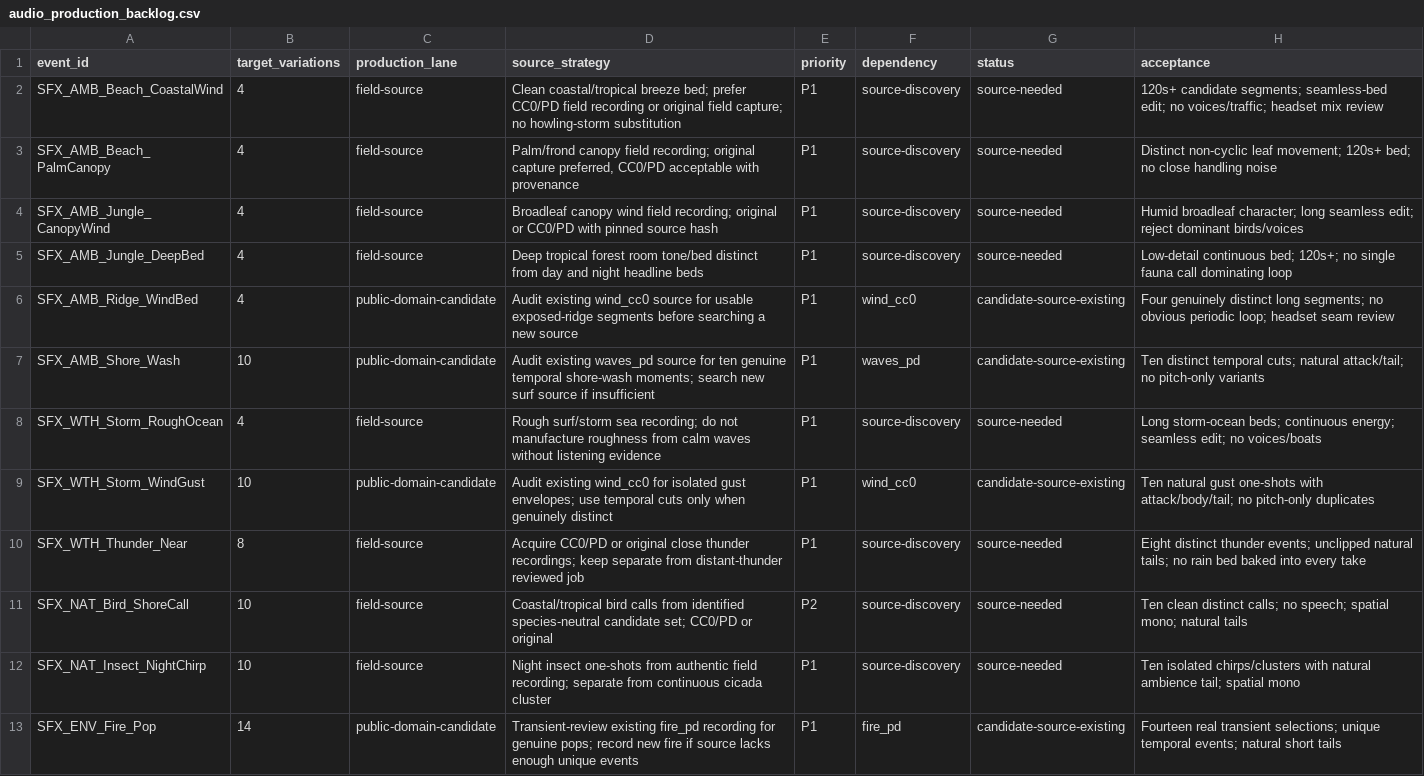
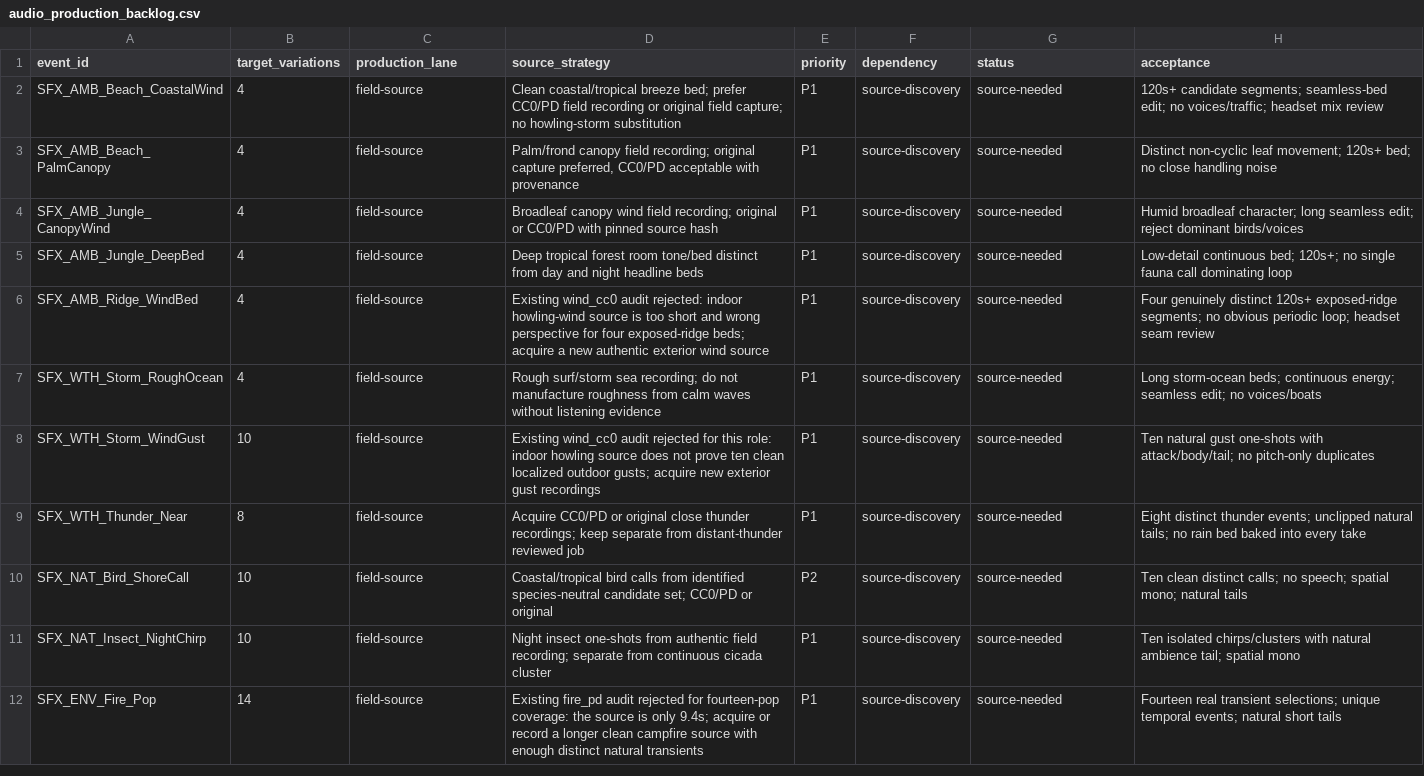
Before and after one commit to Ternedal/Project-OEN-VR, a CSV file: content/audio/audio_production_backlog.csv, drawn as a sheet.

Commit message:
feat(audio): resolve public-domain candidate audits

```diff
--- a/content/audio/audio_production_backlog.csv
+++ b/content/audio/audio_production_backlog.csv
@@ -5,6 +5,5 @@ SFX_AMB_Jungle_CanopyWind,4,field-source,"Broadleaf canopy wind field recording;
 SFX_AMB_Jungle_DeepBed,4,field-source,"Deep tropical forest room tone/bed distinct from day and night headline beds",P1,source-discovery,source-needed,"Low-detail continuous bed; 120s+; no single fauna call dominating loop"
-SFX_AMB_Ridge_WindBed,4,public-domain-candidate,"Audit existing wind_cc0 source for usable exposed-ridge segments before searching a new source",P1,wind_cc0,candidate-source-existing,"Four genuinely distinct long segments; no obvious periodic loop; headset seam review"
-SFX_AMB_Shore_Wash,10,public-domain-candidate,"Audit existing waves_pd source for ten genuine temporal shore-wash moments; search new surf source if insufficient",P1,waves_pd,candidate-source-existing,"Ten distinct temporal cuts; natural attack/tail; no pitch-only variants"
+SFX_AMB_Ridge_WindBed,4,field-source,"Existing wind_cc0 audit rejected: indoor howling-wind source is too short and wrong perspective for four exposed-ridge beds; acquire a new authentic exterior wind source",P1,source-discovery,source-needed,"Four genuinely distinct 120s+ exposed-ridge segments; no obvious periodic loop; headset seam review"
 SFX_WTH_Storm_RoughOcean,4,field-source,"Rough surf/storm sea recording; do not manufacture roughness from calm waves without listening evidence",P1,source-discovery,source-needed,"Long storm-ocean beds; continuous energy; seamless edit; no voices/boats"
-SFX_WTH_Storm_WindGust,10,public-domain-candidate,"Audit existing wind_cc0 for isolated gust envelopes; use temporal cuts only when genuinely distinct",P1,wind_cc0,candidate-source-existing,"Ten natural gust one-shots with attack/body/tail; no pitch-only duplicates"
+SFX_WTH_Storm_WindGust,10,field-source,"Existing wind_cc0 audit rejected for this role: indoor howling source does not prove ten clean localized outdoor gusts; acquire new exterior gust recordings",P1,source-discovery,source-needed,"Ten natural gust one-shots with attack/body/tail; no pitch-only duplicates"
 SFX_WTH_Thunder_Near,8,field-source,"Acquire CC0/PD or original close thunder recordings; keep separate from distant-thunder reviewed job",P1,source-discovery,source-needed,"Eight distinct thunder events; unclipped natural tails; no rain bed baked into every take"
@@ -12,2 +11,2 @@ SFX_NAT_Bird_ShoreCall,10,field-source,"Coastal/tropical bird calls from identif
 SFX_NAT_Insect_NightChirp,10,field-source,"Night insect one-shots from authentic field recording; separate from continuous cicada cluster",P1,source-discovery,source-needed,"Ten isolated chirps/clusters with natural ambience tail; spatial mono"
-SFX_ENV_Fire_Pop,14,public-domain-candidate,"Transient-review existing fire_pd recording for genuine pops; record new fire if source lacks enough unique events",P1,fire_pd,candidate-source-existing,"Fourteen real transient selections; unique temporal events; natural short tails"
+SFX_ENV_Fire_Pop,14,field-source,"Existing fire_pd audit rejected for fourteen-pop coverage: the source is only 9.4s; acquire or record a longer clean campfire source with enough distinct natural transients",P1,source-discovery,source-needed,"Fourteen real transient selections; unique temporal events; natural short tails"
```
